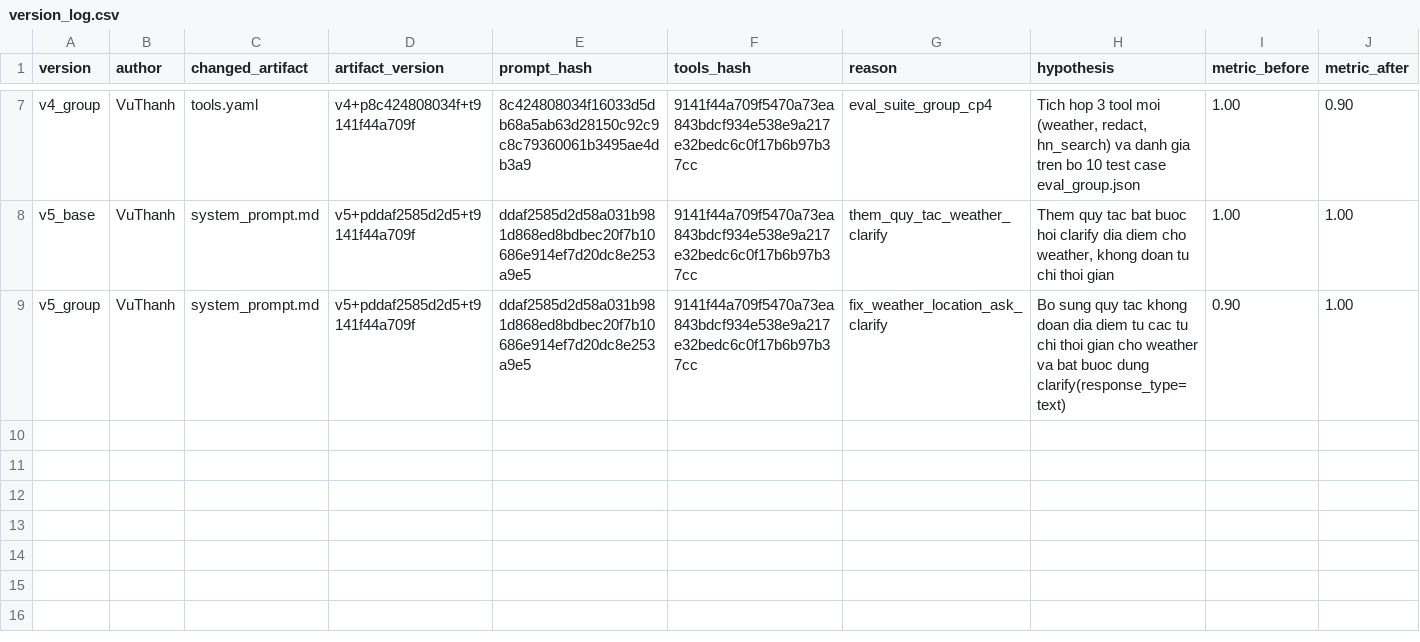
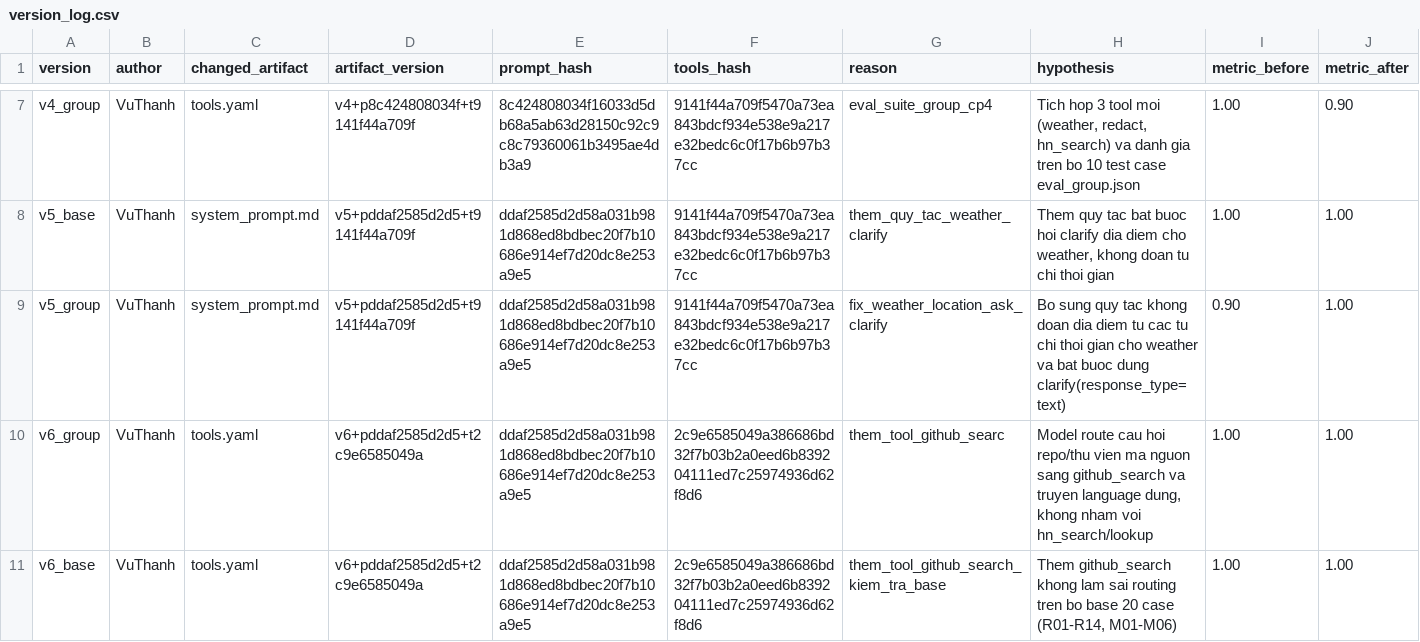
Before and after one commit to Vuthanh2508/K5-L3B-DAY03-NiceTry-ResearchAgentToolEval, a CSV file: starter_v0/artifacts/version_log.csv, drawn as a sheet; only a part is shown, gaps mark what is left out; rows hold the shown columns only; the diff names each change by its address in the sheet, - before the commit and + after, or states it on an @@ line.

```diff
--- a/starter_v0/artifacts/version_log.csv
+++ b/starter_v0/artifacts/version_log.csv
+row 10: v6_group | VuThanh | tools.yaml | v6+pddaf2585d2d5+t2c9e6585049a | ddaf2585d2d58a031b981d868ed8bdbec20f7b10686e914ef7d20dc8e253a9e5 | 2c9e6585049a386686bd32f7b03b2a0eed6b839204111ed7c25974936d62f8d6 | them_tool_github_searc | Model route cau hoi repo/thu vien ma nguon sang github_search va truyen language dung, khong nham voi hn_search/lookup | 1.00 | 1.00
+row 11: v6_base | VuThanh | tools.yaml | v6+pddaf2585d2d5+t2c9e6585049a | ddaf2585d2d58a031b981d868ed8bdbec20f7b10686e914ef7d20dc8e253a9e5 | 2c9e6585049a386686bd32f7b03b2a0eed6b839204111ed7c25974936d62f8d6 | them_tool_github_search_kiem_tra_base | Them github_search khong lam sai routing tren bo base 20 case (R01-R14, M01-M06) | 1.00 | 1.00
```
Also changed, not shown: 3 other files.
